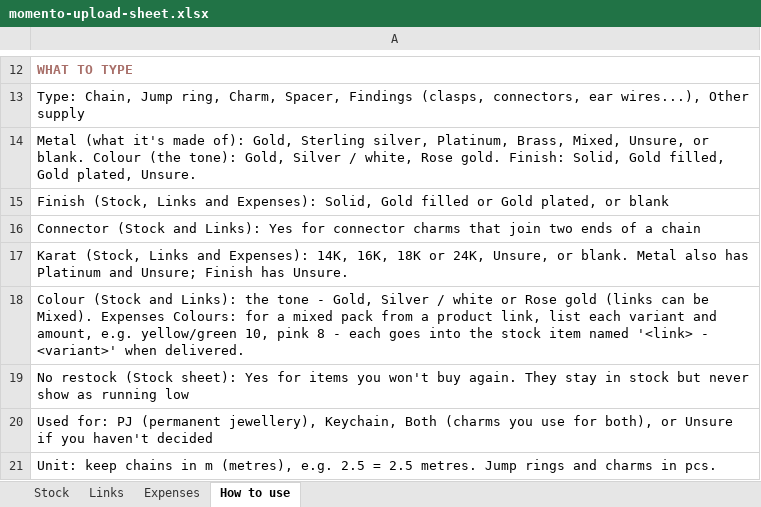
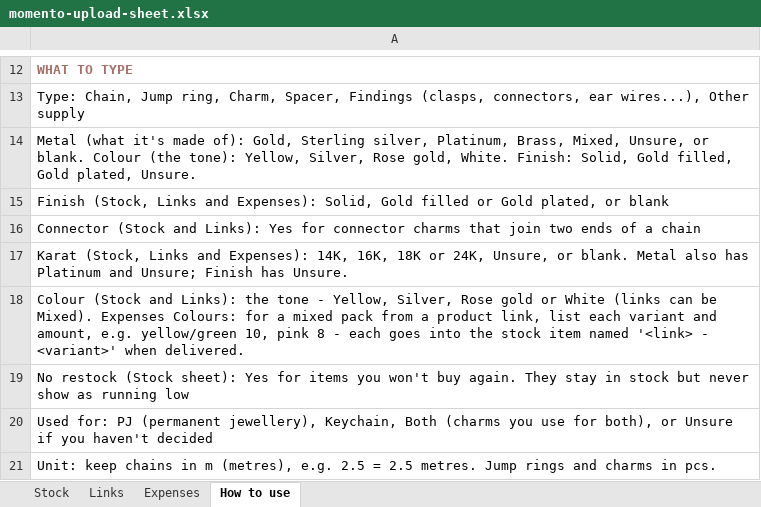
Before and after one commit to jessicaongg/momento, an Excel workbook: momento-upload-sheet.xlsx, sheet How to use, drawn as a sheet; only a part is shown, gaps mark what is left out; values as stored, in another font and other column widths than the file's, no borders; the diff names each change by its address in the sheet, - before the commit and + after, or states it on an @@ line.

```diff
--- a/momento-upload-sheet.xlsx (sheet How to use)
+++ b/momento-upload-sheet.xlsx (sheet How to use)
-A14: …(the tone): Gold, Silver / white, Rose gold. Finish: Solid,…
+A14: …(the tone): Yellow, Silver, Rose gold, White. Finish: Solid,…
-A18: …tone - Gold, Silver / white or Rose gold (links can…
+A18: …tone - Yellow, Silver, Rose gold or White (links can…
```
Also changed, not shown: 2 other files.
